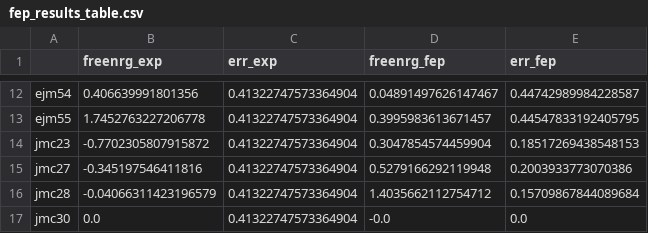
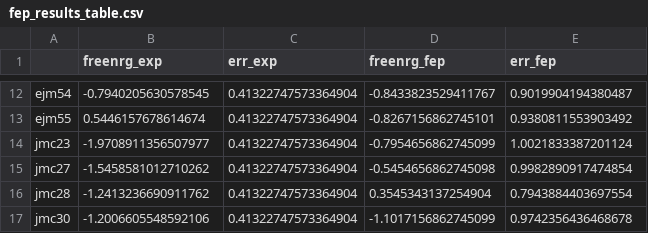
Before and after one commit to michellab/BioSimSpaceTutorials, a CSV file: 03_fep/outputs/fep_results_table.csv, drawn as a sheet; only a part is shown, gaps mark what is left out; the diff covers the shown part only; the diff names each change by its address in the sheet, - before the commit and + after, or states it on an @@ line.

Commit message:
freenrganalysis wls method

```diff
--- a/03_fep/outputs/fep_results_table.csv
+++ b/03_fep/outputs/fep_results_table.csv
-B12 (freenrg_exp): 0.406639991801356
+B12 (freenrg_exp): -0.7940205630578545
-D12 (freenrg_fep): 0.04891497626147467
+D12 (freenrg_fep): -0.8433823529411767
-E12 (err_fep): 0.44742989984228587
+E12 (err_fep): 0.9019904194380487
-B13 (freenrg_exp): 1.7452763227206778
+B13 (freenrg_exp): 0.5446157678614674
-D13 (freenrg_fep): 0.3995983613671457
+D13 (freenrg_fep): -0.8267156862745101
-E13 (err_fep): 0.44547833192405795
+E13 (err_fep): 0.9380811553903492
-B14 (freenrg_exp): -0.7702305807915872
+B14 (freenrg_exp): -1.9708911356507977
-D14 (freenrg_fep): 0.3047854574459904
+D14 (freenrg_fep): -0.7954656862745099
-E14 (err_fep): 0.18517269438548153
+E14 (err_fep): 1.0021833387201124
-B15 (freenrg_exp): -0.345197546411816
+B15 (freenrg_exp): -1.5458581012710262
-D15 (freenrg_fep): 0.5279166292119948
+D15 (freenrg_fep): -0.5454656862745098
-E15 (err_fep): 0.2003933773070386
+E15 (err_fep): 0.9982890917474854
-B16 (freenrg_exp): -0.04066311423196579
+B16 (freenrg_exp): -1.2413236690911762
-D16 (freenrg_fep): 1.4035662112754712
+D16 (freenrg_fep): 0.3545343137254904
-E16 (err_fep): 0.15709867844089684
+E16 (err_fep): 0.7943884403697554
-B17 (freenrg_exp): 0.0
+B17 (freenrg_exp): -1.2006605548592106
-D17 (freenrg_fep): -0.0
+D17 (freenrg_fep): -1.1017156862745099
-E17 (err_fep): 0.0
+E17 (err_fep): 0.9742356436468678
```
Also changed, not shown: 30 edited cells elsewhere in this file, 29 other files.
